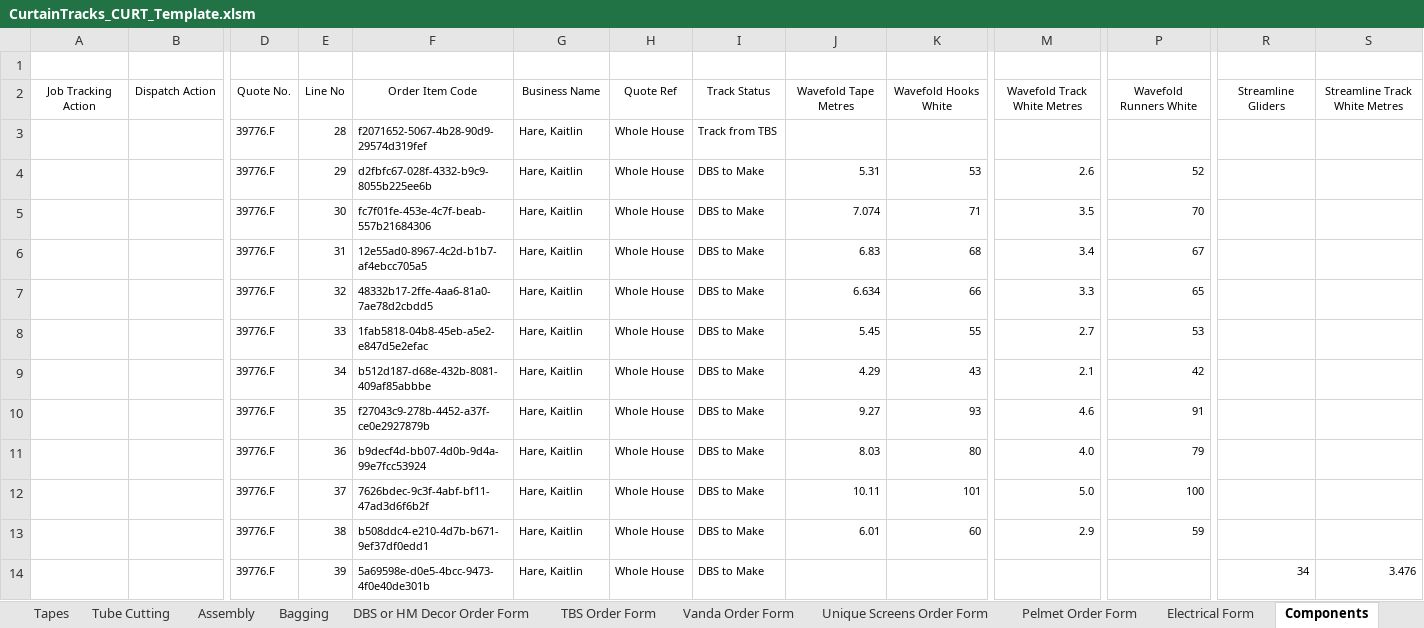
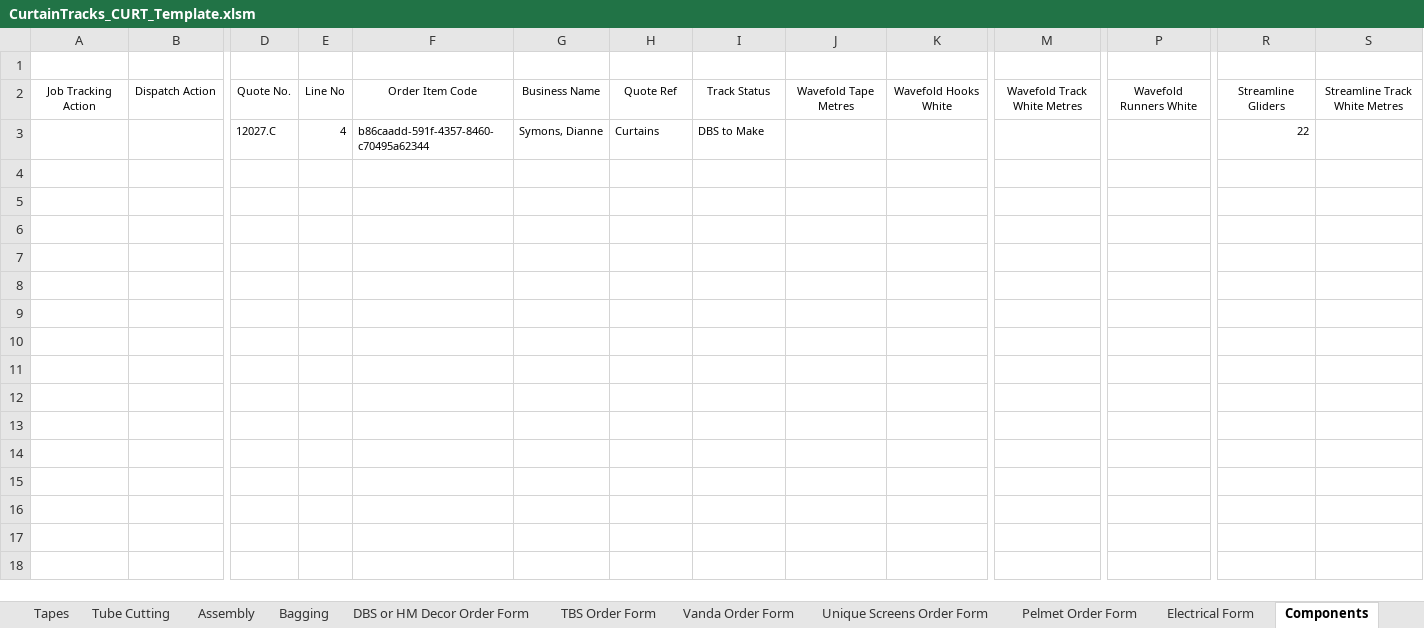
Before and after one commit to markromanosdbs/reporting-tool, an Excel workbook: backend/templates/CurtainTracks_CURT_Template.xlsm, sheet Components, drawn as a sheet; only a part is shown, gaps mark what is left out; values as stored, in another font and other column widths than the file's, no borders; removed rows and columns are numbered as before the commit, all else as after; rows hold the shown columns only; the diff names each change by its address in the sheet, - before the commit and + after, or states it on an @@ line.

```diff
--- a/backend/templates/CurtainTracks_CURT_Template.xlsm (sheet Components)
+++ b/backend/templates/CurtainTracks_CURT_Template.xlsm (sheet Components)
-row 3:  |  | 39776.F | 28 | f2071652-5067-4b28-90d9-29574d319fef | Hare, Kaitlin | Whole House | Track from TBS
-row 4:  |  | 39776.F | 29 | d2fbfc67-028f-4332-b9c9-8055b225ee6b | Hare, Kaitlin | Whole House | DBS to Make | 5.31 | 53 | 2.6 | 52
-row 5:  |  | 39776.F | 30 | fc7f01fe-453e-4c7f-beab-557b21684306 | Hare, Kaitlin | Whole House | DBS to Make | 7.074 | 71 | 3.5 | 70
-row 6:  |  | 39776.F | 31 | 12e55ad0-8967-4c2d-b1b7-af4ebcc705a5 | Hare, Kaitlin | Whole House | DBS to Make | 6.83 | 68 | 3.4 | 67
-row 7:  |  | 39776.F | 32 | 48332b17-2ffe-4aa6-81a0-7ae78d2cbdd5 | Hare, Kaitlin | Whole House | DBS to Make | 6.634 | 66 | 3.3 | 65
-row 8:  |  | 39776.F | 33 | 1fab5818-04b8-45eb-a5e2-e847d5e2efac | Hare, Kaitlin | Whole House | DBS to Make | 5.45 | 55 | 2.7 | 53
-row 9:  |  | 39776.F | 34 | b512d187-d68e-432b-8081-409af85abbbe | Hare, Kaitlin | Whole House | DBS to Make | 4.29 | 43 | 2.1 | 42
-row 10:  |  | 39776.F | 35 | f27043c9-278b-4452-a37f-ce0e2927879b | Hare, Kaitlin | Whole House | DBS to Make | 9.27 | 93 | 4.6 | 91
-row 11:  |  | 39776.F | 36 | b9decf4d-bb07-4d0b-9d4a-99e7fcc53924 | Hare, Kaitlin | Whole House | DBS to Make | 8.03 | 80 | 4.0 | 79
-row 12:  |  | 39776.F | 37 | 7626bdec-9c3f-4abf-bf11-47ad3d6f6b2f | Hare, Kaitlin | Whole House | DBS to Make | 10.11 | 101 | 5.0 | 100
-row 13:  |  | 39776.F | 38 | b508ddc4-e210-4d7b-b671-9ef37df0edd1 | Hare, Kaitlin | Whole House | DBS to Make | 6.01 | 60 | 2.9 | 59
-row 14:  |  | 39776.F | 39 | 5a69598e-d0e5-4bcc-9473-4f0e40de301b | Hare, Kaitlin | Whole House | DBS to Make |  |  |  |  | 34 | 3.476
+row 3:  |  | 12027.C | 4 | b86caadd-591f-4357-8460-c70495a62344 | Symons, Dianne | Curtains | DBS to Make |  |  |  |  | 22
```
Also changed, not shown: sheet Data, sheet Job Sheet, sheet Curtain Manufacturing Worksheet, sheet Labels, sheet Installation, sheet Bagging, 10 more sheets, formulas that keep their value.
